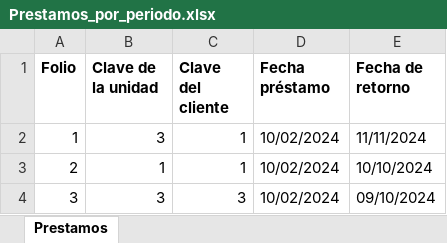
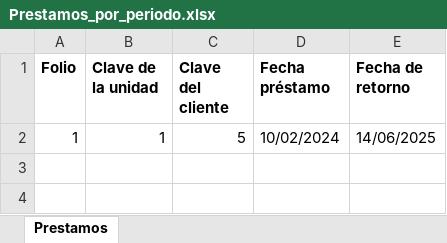
Before and after one commit to SunnyWiltshire/Evidencia-Estructura-de-datos, an Excel workbook: Prestamos_por_periodo.xlsx, sheet Prestamos, drawn as a sheet; values as stored, in another font and other column widths than the file's, no borders; the diff names each change by its address in the sheet, - before the commit and + after, or states it on an @@ line.

```diff
--- a/Prestamos_por_periodo.xlsx (sheet Prestamos)
+++ b/Prestamos_por_periodo.xlsx (sheet Prestamos)
-B2 (Clave de la unidad): 3
+B2 (Clave de la unidad): 1
-C2 (Clave del cliente): 1
+C2 (Clave del cliente): 5
-E2 (Fecha de retorno): 11/11/2024
+E2 (Fecha de retorno): 14/06/2025
-row 3: 2 | 1 | 1 | 10/02/2024 | 10/10/2024
-row 4: 3 | 3 | 3 | 10/02/2024 | 09/10/2024
```
Also changed, not shown: 2 other files.
